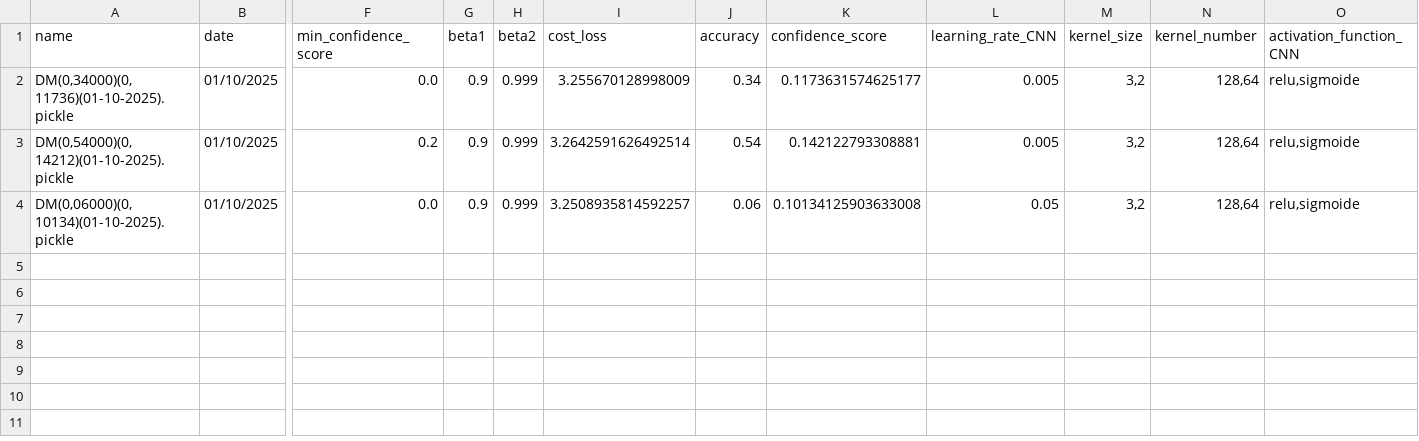
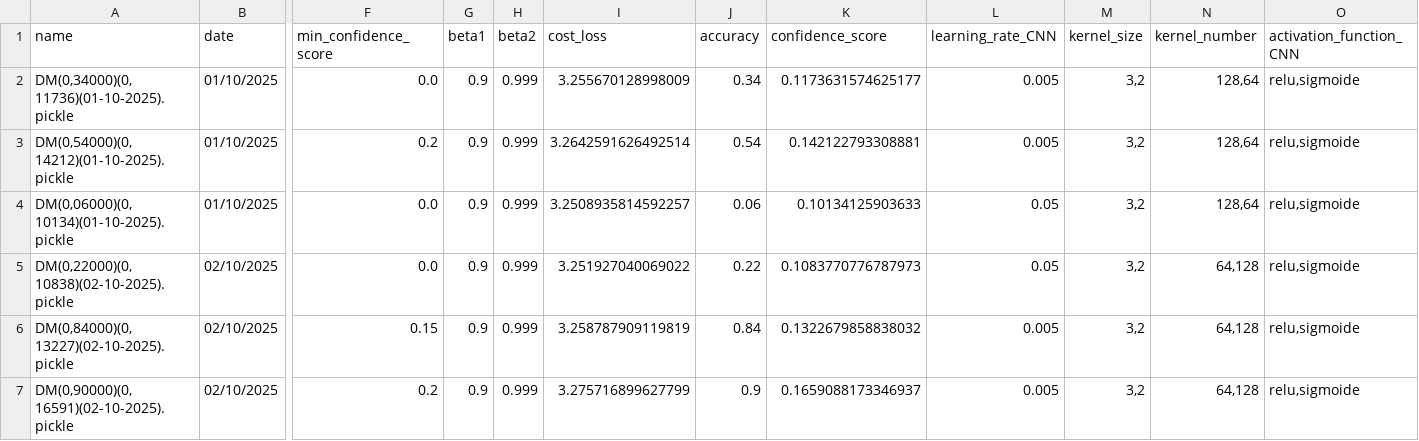
Before and after one commit to minicube707/python--AI, a CSV file: Convolutional Neural Network/ConvDigit/Data1/LogBook/model_logbook.csv, drawn as a sheet; only a part is shown, gaps mark what is left out; rows hold the shown columns only; the diff names each change by its address in the sheet, - before the commit and + after, or states it on an @@ line.

Commit message:
New Model

```diff
--- a/Convolutional Neural Network/ConvDigit/Data1/LogBook/model_logbook.csv
+++ b/Convolutional Neural Network/ConvDigit/Data1/LogBook/model_logbook.csv
-K4 (confidence_score): 0.10134125903633008
+K4 (confidence_score): 0.10134125903633
+row 5: DM(0,22000)(0,10838)(02-10-2025).pickle | 02/10/2025 | 0.0 | 0.9 | 0.999 | 3.251927040069022 | 0.22 | 0.1083770776787973 | 0.05 | 3,2 | 64,128 | relu,sigmoide
+row 6: DM(0,84000)(0,13227)(02-10-2025).pickle | 02/10/2025 | 0.15 | 0.9 | 0.999 | 3.258787909119819 | 0.84 | 0.1322679858838032 | 0.005 | 3,2 | 64,128 | relu,sigmoide
+row 7: DM(0,90000)(0,16591)(02-10-2025).pickle | 02/10/2025 | 0.2 | 0.9 | 0.999 | 3.275716899627799 | 0.9 | 0.1659088173346937 | 0.005 | 3,2 | 64,128 | relu,sigmoide
```
Also changed, not shown: 3 other files.
